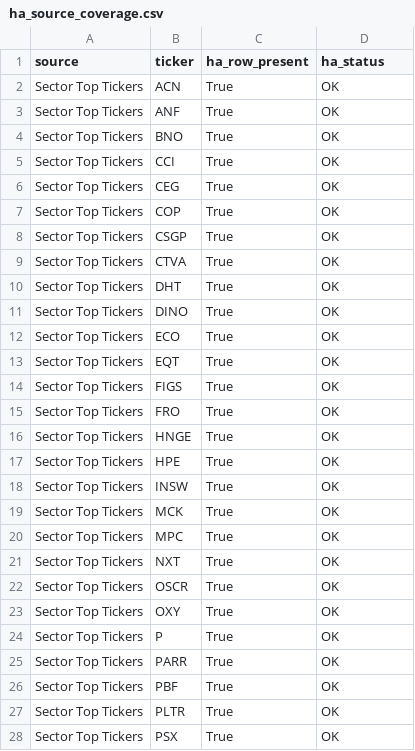
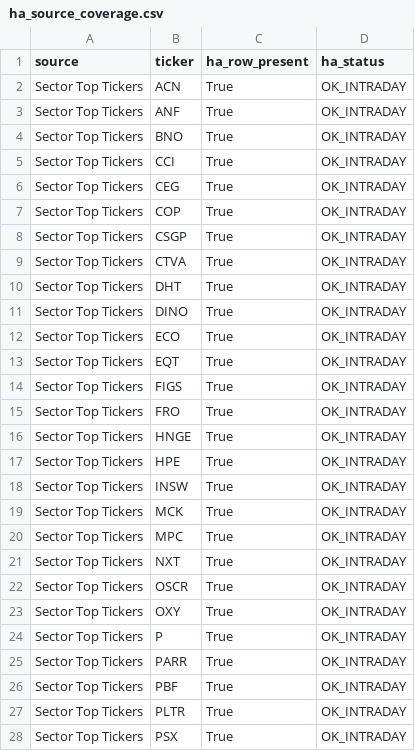
Before and after one commit to Melief/daily-stock-radar, a CSV file: data/ha_source_coverage.csv, drawn as a sheet; only a part is shown; the diff covers the shown part only.

```diff
--- a/data/ha_source_coverage.csv
+++ b/data/ha_source_coverage.csv
@@ -1,28 +1,28 @@
 source,ticker,ha_row_present,ha_status
-Sector Top Tickers,ACN,True,OK
-Sector Top Tickers,ANF,True,OK
-Sector Top Tickers,BNO,True,OK
-Sector Top Tickers,CCI,True,OK
-Sector Top Tickers,CEG,True,OK
-Sector Top Tickers,COP,True,OK
-Sector Top Tickers,CSGP,True,OK
-Sector Top Tickers,CTVA,True,OK
-Sector Top Tickers,DHT,True,OK
-Sector Top Tickers,DINO,True,OK
-Sector Top Tickers,ECO,True,OK
-Sector Top Tickers,EQT,True,OK
-Sector Top Tickers,FIGS,True,OK
-Sector Top Tickers,FRO,True,OK
-Sector Top Tickers,HNGE,True,OK
-Sector Top Tickers,HPE,True,OK
-Sector Top Tickers,INSW,True,OK
-Sector Top Tickers,MCK,True,OK
-Sector Top Tickers,MPC,True,OK
-Sector Top Tickers,NXT,True,OK
-Sector Top Tickers,OSCR,True,OK
-Sector Top Tickers,OXY,True,OK
-Sector Top Tickers,P,True,OK
-Sector Top Tickers,PARR,True,OK
-Sector Top Tickers,PBF,True,OK
-Sector Top Tickers,PLTR,True,OK
-Sector Top Tickers,PSX,True,OK
+Sector Top Tickers,ACN,True,OK_INTRADAY
+Sector Top Tickers,ANF,True,OK_INTRADAY
+Sector Top Tickers,BNO,True,OK_INTRADAY
+Sector Top Tickers,CCI,True,OK_INTRADAY
+Sector Top Tickers,CEG,True,OK_INTRADAY
+Sector Top Tickers,COP,True,OK_INTRADAY
+Sector Top Tickers,CSGP,True,OK_INTRADAY
+Sector Top Tickers,CTVA,True,OK_INTRADAY
+Sector Top Tickers,DHT,True,OK_INTRADAY
+Sector Top Tickers,DINO,True,OK_INTRADAY
+Sector Top Tickers,ECO,True,OK_INTRADAY
+Sector Top Tickers,EQT,True,OK_INTRADAY
+Sector Top Tickers,FIGS,True,OK_INTRADAY
+Sector Top Tickers,FRO,True,OK_INTRADAY
+Sector Top Tickers,HNGE,True,OK_INTRADAY
+Sector Top Tickers,HPE,True,OK_INTRADAY
+Sector Top Tickers,INSW,True,OK_INTRADAY
+Sector Top Tickers,MCK,True,OK_INTRADAY
+Sector Top Tickers,MPC,True,OK_INTRADAY
+Sector Top Tickers,NXT,True,OK_INTRADAY
+Sector Top Tickers,OSCR,True,OK_INTRADAY
+Sector Top Tickers,OXY,True,OK_INTRADAY
+Sector Top Tickers,P,True,OK_INTRADAY
+Sector Top Tickers,PARR,True,OK_INTRADAY
+Sector Top Tickers,PBF,True,OK_INTRADAY
+Sector Top Tickers,PLTR,True,OK_INTRADAY
+Sector Top Tickers,PSX,True,OK_INTRADAY
```
Also changed, not shown: 65 edited cells elsewhere in this file, data/ha_signals.csv.
